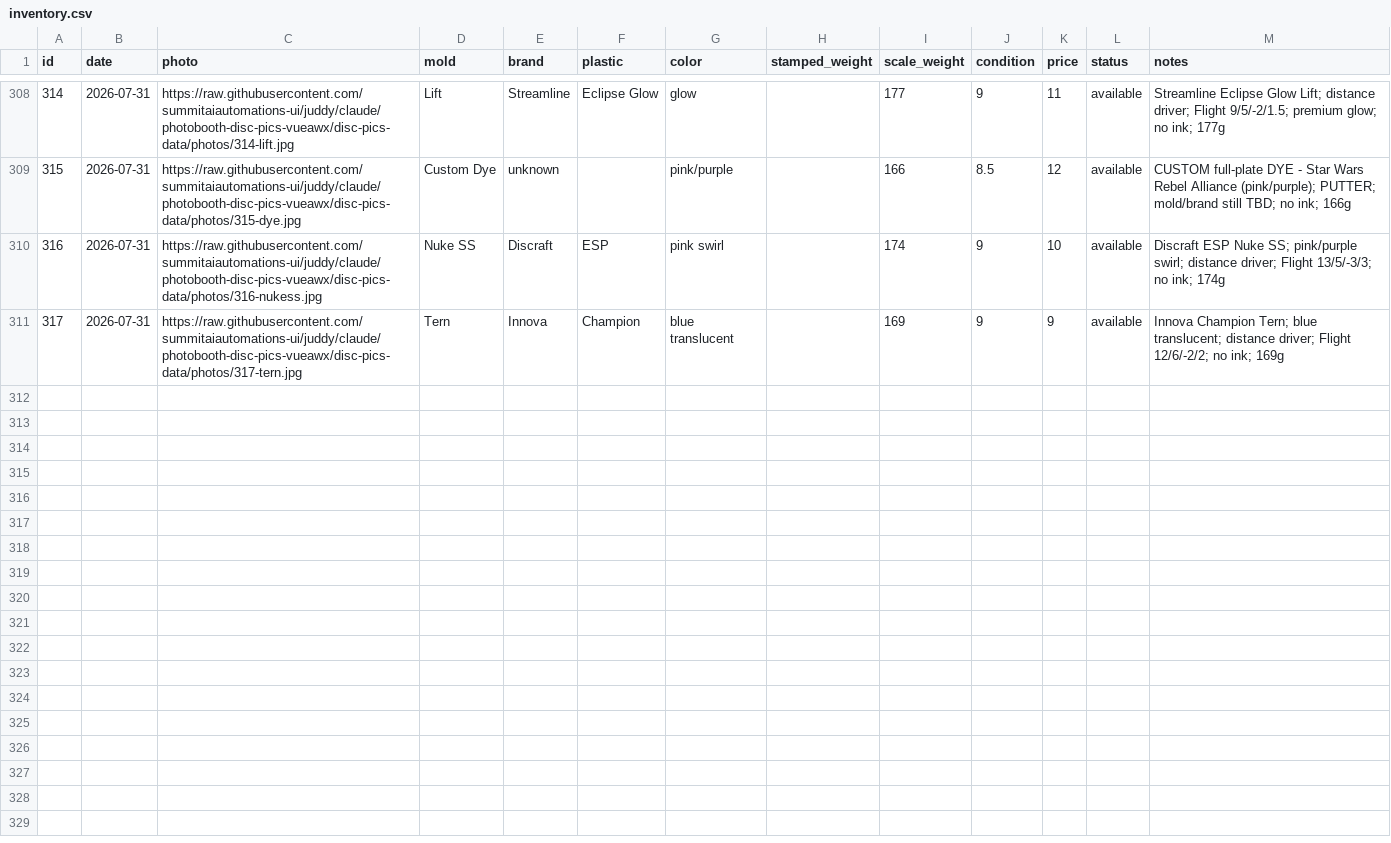
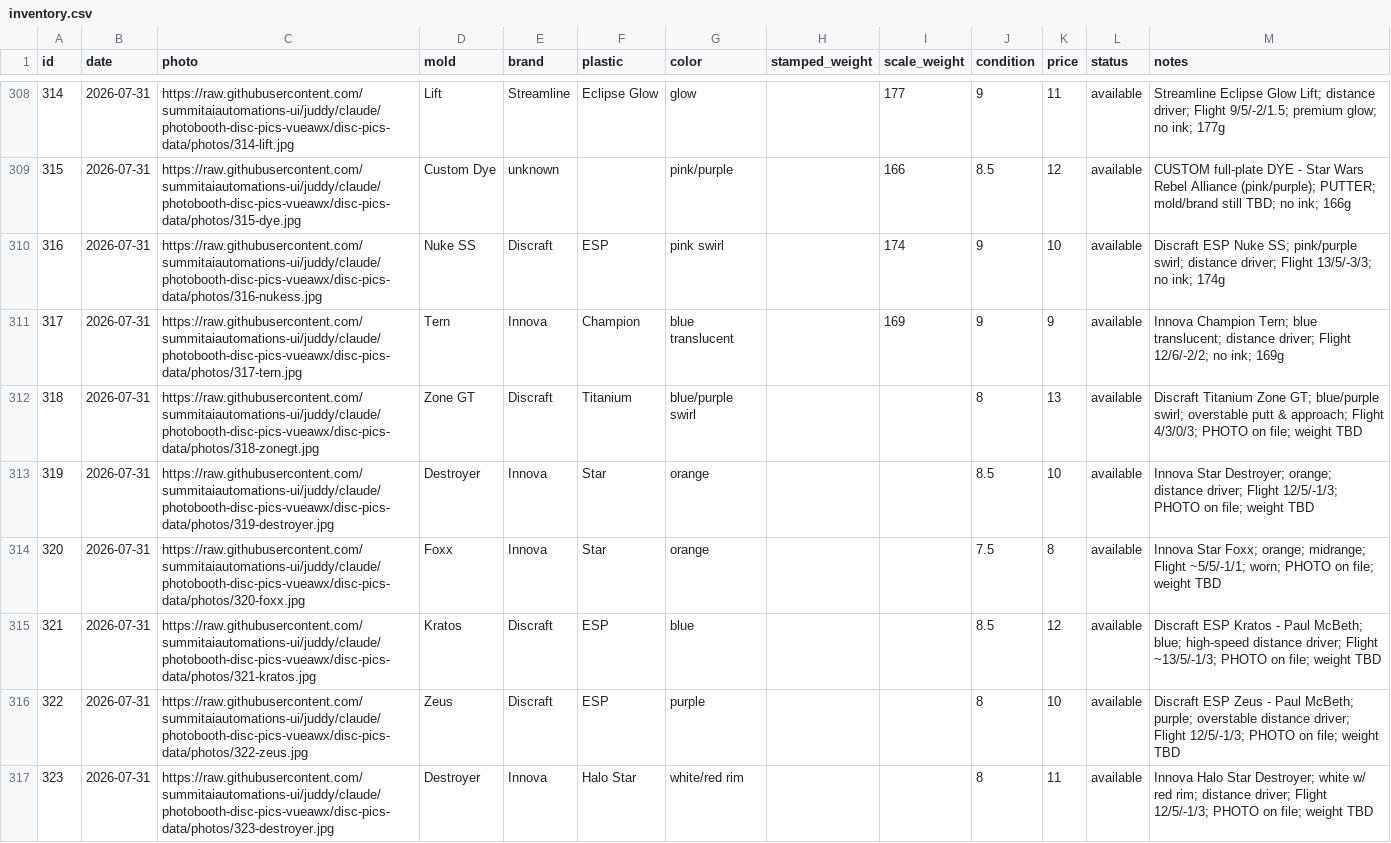
Before and after one commit to summitaiautomations-ui/juddy, a CSV file: disc-pics-data/inventory.csv, drawn as a sheet; only a part is shown, gaps mark what is left out; the diff covers the shown part only; the diff names each change by its address in the sheet, - before the commit and + after, or states it on an @@ line.

Commit message:
disc-pics: stage 0 incoming disc(s)

```diff
--- a/disc-pics-data/inventory.csv
+++ b/disc-pics-data/inventory.csv
+row 312: 318 | 2026-07-31 | https://raw.githubusercontent.com/summitaiautomations-ui/juddy/claude/photobooth-disc-pics-vueawx/disc-pics-data/photos/318-zonegt.jpg | Zone GT | Discraft | Titanium | blue/purple swirl |  |  | 8 | 13 | available | Discraft Titanium Zone GT; blue/purple swirl; overstable putt & approach; Flight 4/3/0/3; PHOTO on file; weight TBD
+row 313: 319 | 2026-07-31 | https://raw.githubusercontent.com/summitaiautomations-ui/juddy/claude/photobooth-disc-pics-vueawx/disc-pics-data/photos/319-destroyer.jpg | Destroyer | Innova | Star | orange |  |  | 8.5 | 10 | available | Innova Star Destroyer; orange; distance driver; Flight 12/5/-1/3; PHOTO on file; weight TBD
+row 314: 320 | 2026-07-31 | https://raw.githubusercontent.com/summitaiautomations-ui/juddy/claude/photobooth-disc-pics-vueawx/disc-pics-data/photos/320-foxx.jpg | Foxx | Innova | Star | orange |  |  | 7.5 | 8 | available | Innova Star Foxx; orange; midrange; Flight ~5/5/-1/1; worn; PHOTO on file; weight TBD
+row 315: 321 | 2026-07-31 | https://raw.githubusercontent.com/summitaiautomations-ui/juddy/claude/photobooth-disc-pics-vueawx/disc-pics-data/photos/321-kratos.jpg | Kratos | Discraft | ESP | blue |  |  | 8.5 | 12 | available | Discraft ESP Kratos - Paul McBeth; blue; high-speed distance driver; Flight ~13/5/-1/3; PHOTO on file; weight TBD
+row 316: 322 | 2026-07-31 | https://raw.githubusercontent.com/summitaiautomations-ui/juddy/claude/photobooth-disc-pics-vueawx/disc-pics-data/photos/322-zeus.jpg | Zeus | Discraft | ESP | purple |  |  | 8 | 10 | available | Discraft ESP Zeus - Paul McBeth; purple; overstable distance driver; Flight 12/5/-1/3; PHOTO on file; weight TBD
+row 317: 323 | 2026-07-31 | https://raw.githubusercontent.com/summitaiautomations-ui/juddy/claude/photobooth-disc-pics-vueawx/disc-pics-data/photos/323-destroyer.jpg | Destroyer | Innova | Halo Star | white/red rim |  |  | 8 | 11 | available | Innova Halo Star Destroyer; white w/ red rim; distance driver; Flight 12/5/-1/3; PHOTO on file; weight TBD
```
Also changed, not shown: 6 added rows elsewhere in this file, disc-pics-data/sheet.csv, 13 other files.
